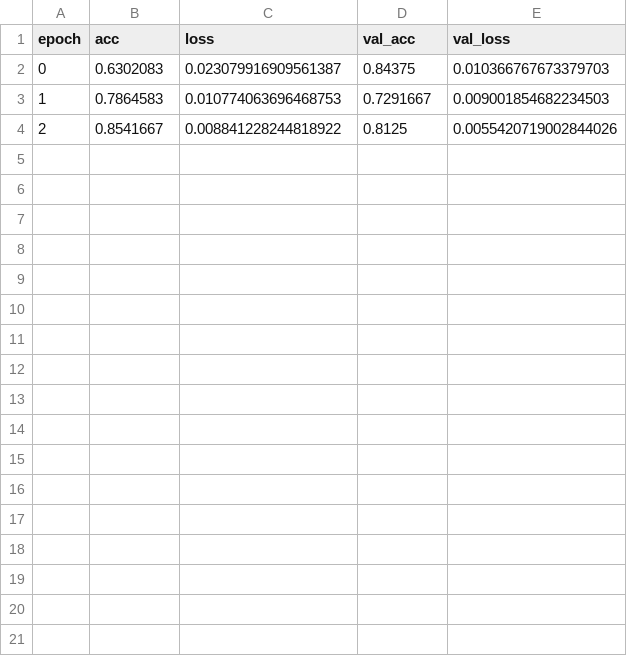
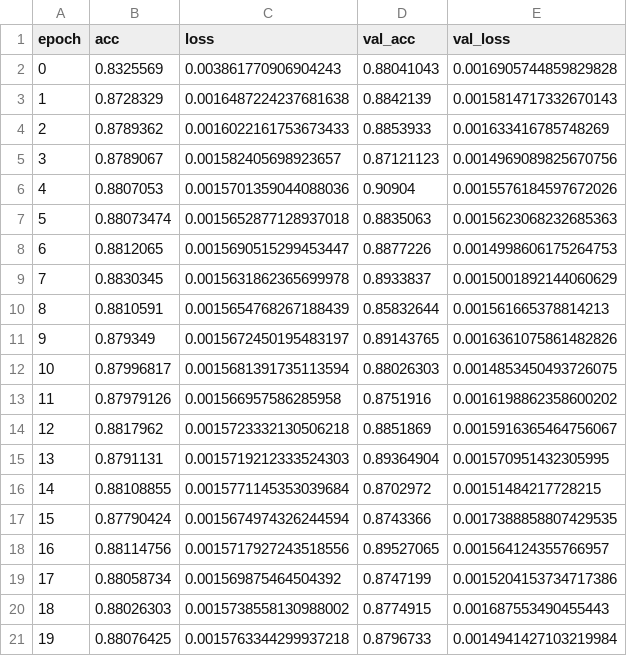
Before and after one commit to optimusium/3dscan, a CSV file: interpNetwork.csv, drawn as a sheet.

```diff
--- a/interpNetwork.csv
+++ b/interpNetwork.csv
@@ -1,4 +1,21 @@
 epoch,acc,loss,val_acc,val_loss
-0,0.6302083,0.023079916909561387,0.84375,0.010366767673379703
-1,0.7864583,0.010774063696468753,0.7291667,0.009001854682234503
-2,0.8541667,0.008841228244818922,0.8125,0.0055420719002844026
+0,0.8325569,0.003861770906904243,0.88041043,0.0016905744859829828
+1,0.8728329,0.0016487224237681638,0.8842139,0.0015814717332670143
+2,0.8789362,0.0016022161753673433,0.8853933,0.001633416785748269
+3,0.8789067,0.001582405698923657,0.87121123,0.0014969089825670756
+4,0.8807053,0.0015701359044088036,0.90904,0.0015576184597672026
+5,0.88073474,0.0015652877128937018,0.8835063,0.0015623068232685363
+6,0.8812065,0.0015690515299453447,0.8877226,0.0014998606175264753
+7,0.8830345,0.0015631862365699978,0.8933837,0.0015001892144060629
+8,0.8810591,0.0015654768267188439,0.85832644,0.001561665378814213
+9,0.879349,0.0015672450195483197,0.89143765,0.0016361075861482826
+10,0.87996817,0.0015681391735113594,0.88026303,0.0014853450493726075
+11,0.87979126,0.001566957586285958,0.8751916,0.0016198862358600202
+12,0.8817962,0.0015723332130506218,0.8851869,0.0015916365464756067
+13,0.8791131,0.0015719212333524303,0.89364904,0.001570951432305995
+14,0.88108855,0.0015771145353039684,0.8702972,0.00151484217728215
+15,0.87790424,0.0015674974326244594,0.8743366,0.0017388858807429535
+16,0.88114756,0.0015717927243518556,0.89527065,0.001564124355766957
+17,0.88058734,0.001569875464504392,0.8747199,0.0015204153734717386
+18,0.88026303,0.0015738558130988002,0.8774915,0.001687553490455443
+19,0.88076425,0.0015763344299937218,0.8796733,0.0014941427103219984
```
Also changed, not shown: 2 other files.
